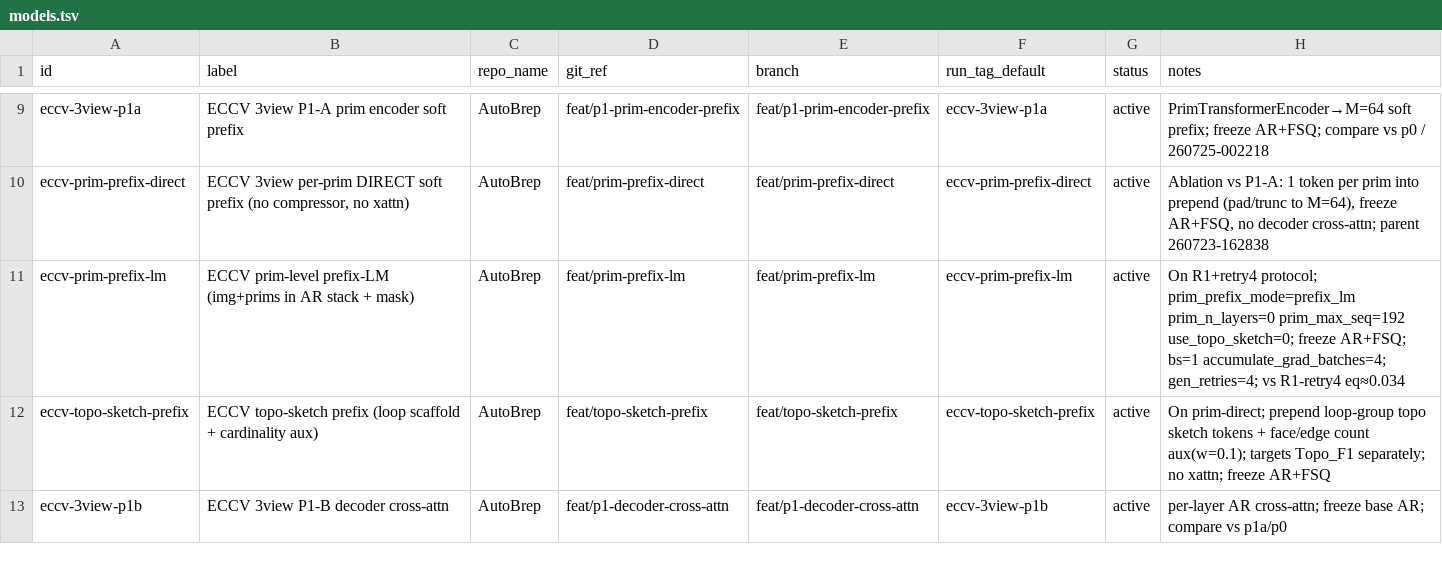
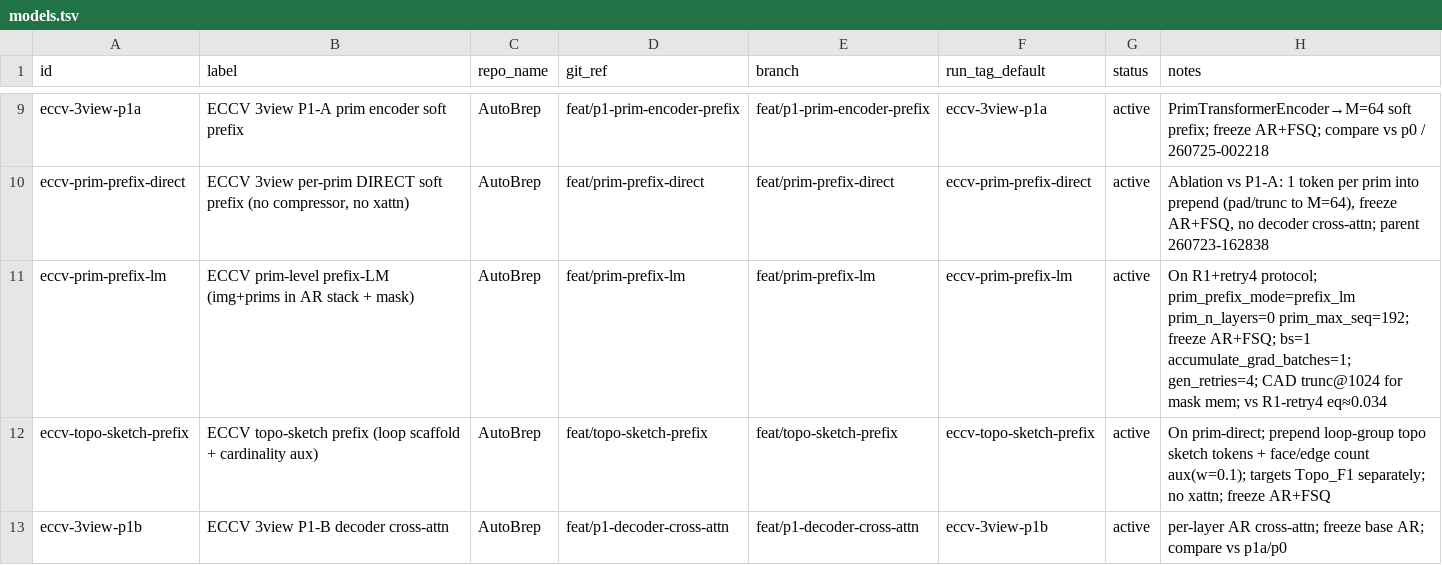
Before and after one commit to ExactWit/AutoBrep, a TSV file: models.tsv, drawn as a sheet; only a part is shown, gaps mark what is left out.

```diff
--- a/models.tsv
+++ b/models.tsv
@@ -10,3 +10,3 @@ eccv-3view-p1a	ECCV 3view P1-A prim encoder soft prefix	AutoBrep	feat/p1-prim-en
 eccv-prim-prefix-direct	ECCV 3view per-prim DIRECT soft prefix (no compressor, no xattn)	AutoBrep	feat/prim-prefix-direct	feat/prim-prefix-direct	eccv-prim-prefix-direct	active	Ablation vs P1-A: 1 token per prim into prepend (pad/trunc to M=64), freeze AR+FSQ, no decoder cross-attn; parent 260723-162838
-eccv-prim-prefix-lm	ECCV prim-level prefix-LM (img+prims in AR stack + mask)	AutoBrep	feat/prim-prefix-lm	feat/prim-prefix-lm	eccv-prim-prefix-lm	active	On R1+retry4 protocol; prim_prefix_mode=prefix_lm prim_n_layers=0 prim_max_seq=192 use_topo_sketch=0; freeze AR+FSQ; bs=1 accumulate_grad_batches=4; gen_retries=4; vs R1-retry4 eq≈0.034
+eccv-prim-prefix-lm	ECCV prim-level prefix-LM (img+prims in AR stack + mask)	AutoBrep	feat/prim-prefix-lm	feat/prim-prefix-lm	eccv-prim-prefix-lm	active	On R1+retry4 protocol; prim_prefix_mode=prefix_lm prim_n_layers=0 prim_max_seq=192; freeze AR+FSQ; bs=1 accumulate_grad_batches=1; gen_retries=4; CAD trunc@1024 for mask mem; vs R1-retry4 eq≈0.034
 eccv-topo-sketch-prefix	ECCV topo-sketch prefix (loop scaffold + cardinality aux)	AutoBrep	feat/topo-sketch-prefix	feat/topo-sketch-prefix	eccv-topo-sketch-prefix	active	On prim-direct; prepend loop-group topo sketch tokens + face/edge count aux(w=0.1); targets Topo_F1 separately; no xattn; freeze AR+FSQ
```
Also changed, not shown: 1 other file.
